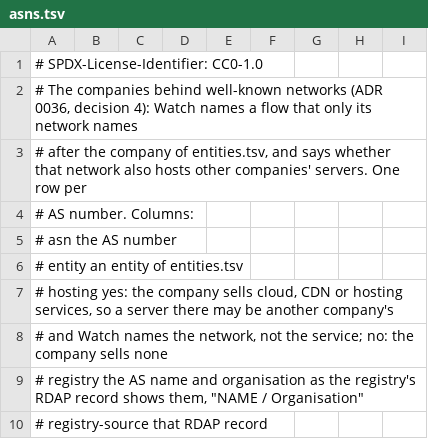
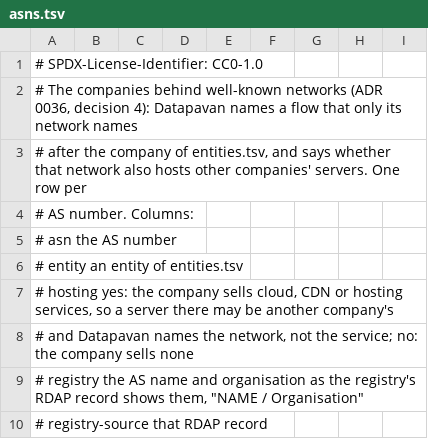
Before and after one commit to visadahyu/datapavan, a TSV file: data/owners/asns.tsv, drawn as a sheet; only a part is shown.

```diff
--- a/data/owners/asns.tsv
+++ b/data/owners/asns.tsv
@@ -1,3 +1,3 @@
 # SPDX-License-Identifier: CC0-1.0
-# The companies behind well-known networks (ADR 0036, decision 4): Watch names a flow that only its network names
+# The companies behind well-known networks (ADR 0036, decision 4): Datapavan names a flow that only its network names
 # after the company of entities.tsv, and says whether that network also hosts other companies' servers. One row per
@@ -7,3 +7,3 @@
 #   hosting          yes: the company sells cloud, CDN or hosting services, so a server there may be another company's
-#                    and Watch names the network, not the service; no: the company sells none
+#                    and Datapavan names the network, not the service; no: the company sells none
 #   registry         the AS name and organisation as the registry's RDAP record shows them, "NAME / Organisation"
```
Also changed, not shown: data/messengers/clients.tsv, data/odoh/relays.tsv, 11 other files.
